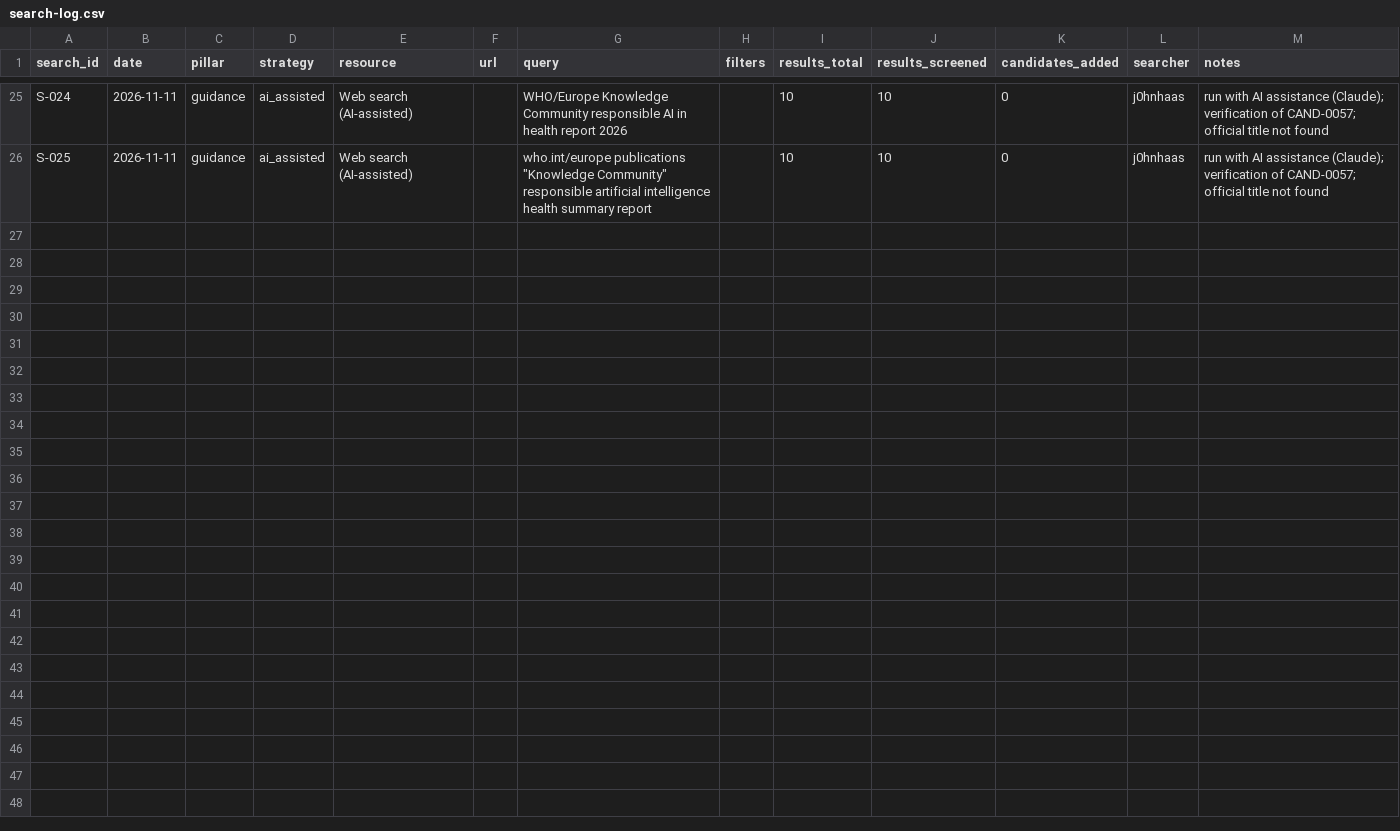
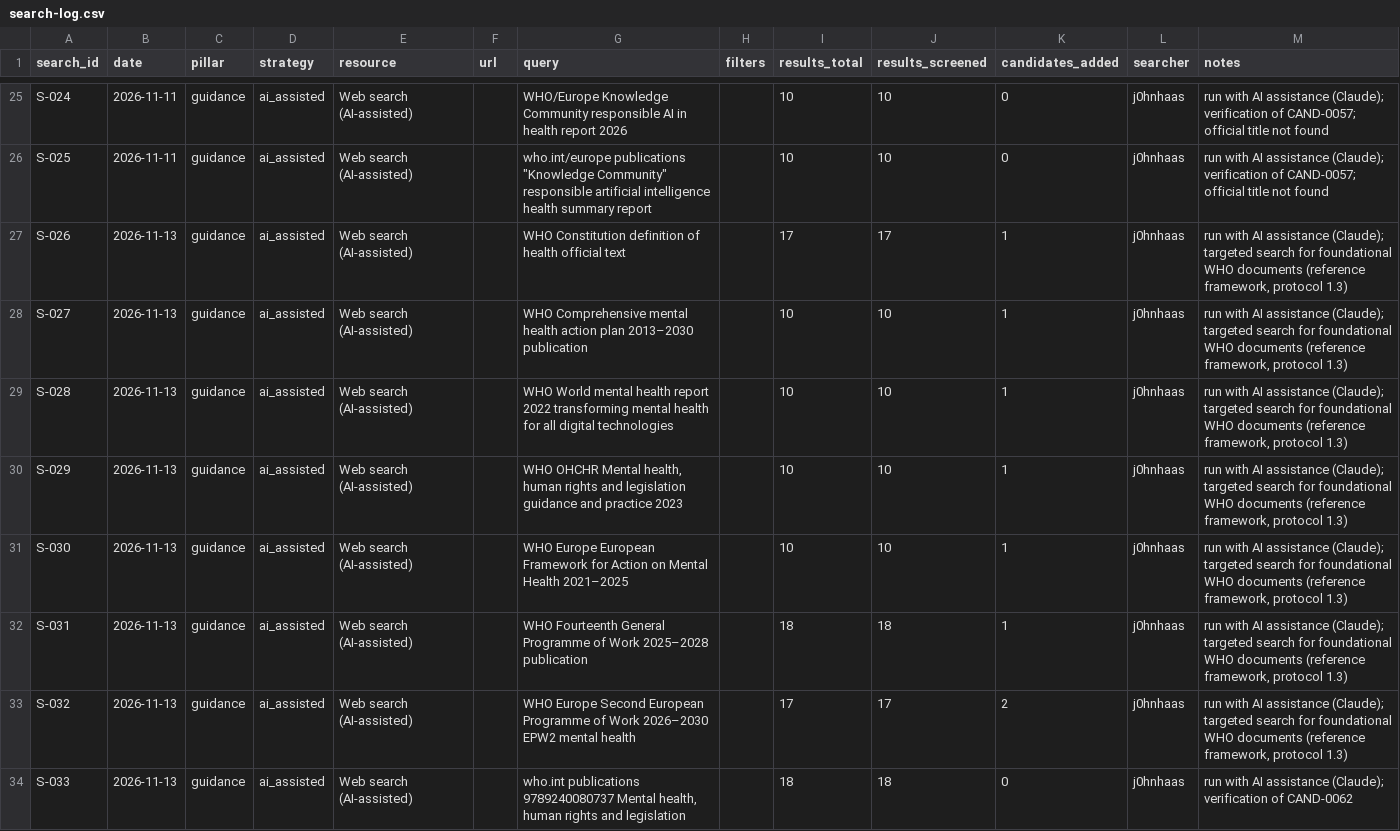
Before and after one commit to j0hnhaas/anima-framework, a CSV file: search/search-log.csv, drawn as a sheet; only a part is shown, gaps mark what is left out.

```diff
--- a/search/search-log.csv
+++ b/search/search-log.csv
@@ -26 +26,9 @@ S-024,2026-11-11,guidance,ai_assisted,Web search (AI-assisted),,WHO/Europe Knowl
 S-025,2026-11-11,guidance,ai_assisted,Web search (AI-assisted),,"who.int/europe publications ""Knowledge Community"" responsible artificial intelligence health summary report",,10,10,0,j0hnhaas,run with AI assistance (Claude); verification of CAND-0057; official title not found
+S-026,2026-11-13,guidance,ai_assisted,Web search (AI-assisted),,WHO Constitution definition of health official text,,17,17,1,j0hnhaas,"run with AI assistance (Claude); targeted search for foundational WHO documents (reference framework, protocol 1.3)"
+S-027,2026-11-13,guidance,ai_assisted,Web search (AI-assisted),,WHO Comprehensive mental health action plan 2013–2030 publication,,10,10,1,j0hnhaas,"run with AI assistance (Claude); targeted search for foundational WHO documents (reference framework, protocol 1.3)"
+S-028,2026-11-13,guidance,ai_assisted,Web search (AI-assisted),,WHO World mental health report 2022 transforming mental health for all digital technologies,,10,10,1,j0hnhaas,"run with AI assistance (Claude); targeted search for foundational WHO documents (reference framework, protocol 1.3)"
+S-029,2026-11-13,guidance,ai_assisted,Web search (AI-assisted),,"WHO OHCHR Mental health, human rights and legislation guidance and practice 2023",,10,10,1,j0hnhaas,"run with AI assistance (Claude); targeted search for foundational WHO documents (reference framework, protocol 1.3)"
+S-030,2026-11-13,guidance,ai_assisted,Web search (AI-assisted),,WHO Europe European Framework for Action on Mental Health 2021–2025,,10,10,1,j0hnhaas,"run with AI assistance (Claude); targeted search for foundational WHO documents (reference framework, protocol 1.3)"
+S-031,2026-11-13,guidance,ai_assisted,Web search (AI-assisted),,WHO Fourteenth General Programme of Work 2025–2028 publication,,18,18,1,j0hnhaas,"run with AI assistance (Claude); targeted search for foundational WHO documents (reference framework, protocol 1.3)"
+S-032,2026-11-13,guidance,ai_assisted,Web search (AI-assisted),,WHO Europe Second European Programme of Work 2026–2030 EPW2 mental health,,17,17,2,j0hnhaas,"run with AI assistance (Claude); targeted search for foundational WHO documents (reference framework, protocol 1.3)"
+S-033,2026-11-13,guidance,ai_assisted,Web search (AI-assisted),,"who.int publications 9789240080737 Mental health, human rights and legislation",,18,18,0,j0hnhaas,run with AI assistance (Claude); verification of CAND-0062
```
Also changed, not shown: search/candidates.csv, 8 other files.
